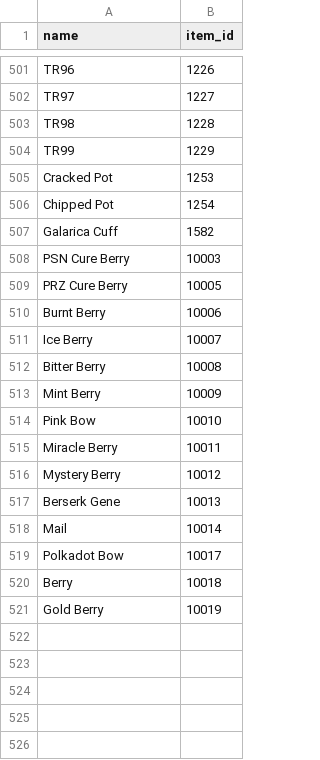
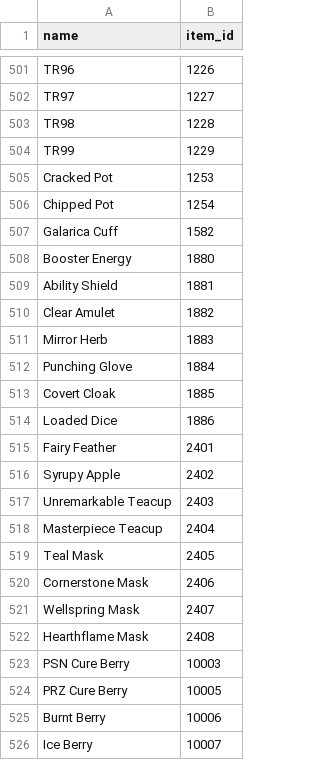
Before and after one commit to jpirnat/dex, a CSV file: data/showdown_items_to_import.csv, drawn as a sheet; only a part is shown, gaps mark what is left out; the shorter side is filled out with more unchanged rows; the diff names each change by its address in the sheet, - before the commit and + after, or states it on an @@ line.

```diff
--- a/data/showdown_items_to_import.csv
+++ b/data/showdown_items_to_import.csv
+row 508: Booster Energy | 1880
+row 509: Ability Shield | 1881
+row 510: Clear Amulet | 1882
+row 511: Mirror Herb | 1883
+row 512: Punching Glove | 1884
+row 513: Covert Cloak | 1885
+row 514: Loaded Dice | 1886
+row 515: Fairy Feather | 2401
+row 516: Syrupy Apple | 2402
+row 517: Unremarkable Teacup | 2403
+row 518: Masterpiece Teacup | 2404
+row 519: Teal Mask | 2405
+row 520: Cornerstone Mask | 2406
+row 521: Wellspring Mask | 2407
+row 522: Hearthflame Mask | 2408
```
Also changed, not shown: data/showdown_abilities_to_import.csv, data/showdown_moves_to_import.csv, 2 other files.
